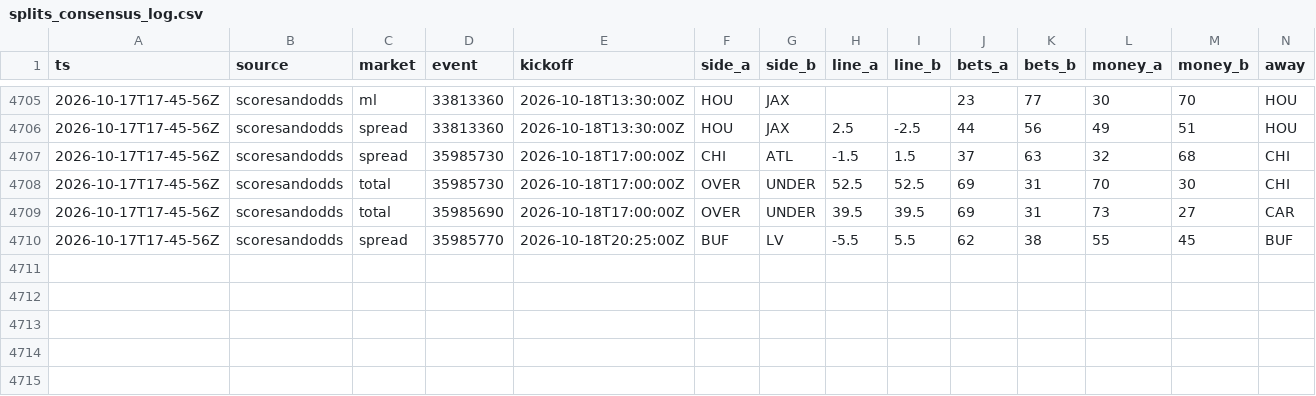
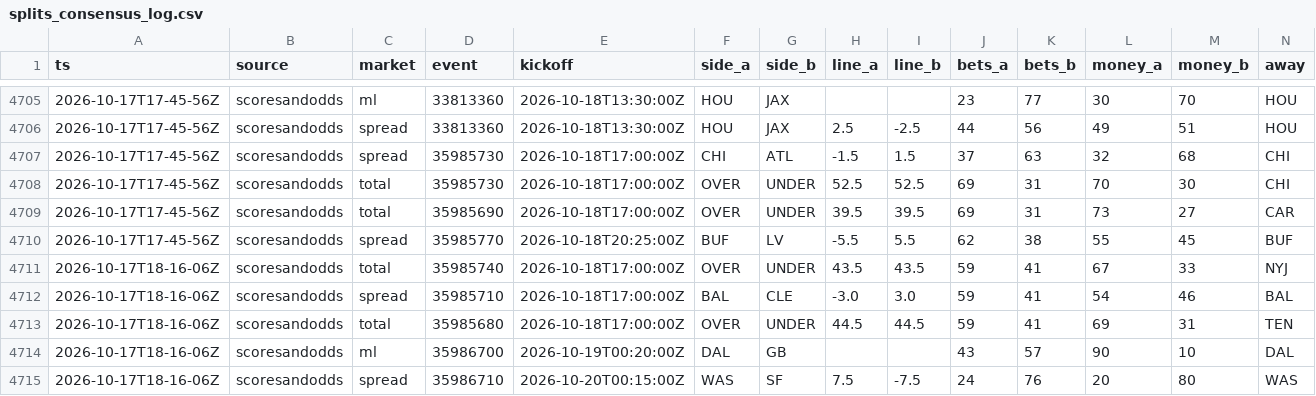
Before and after one commit to MattFos18/nfl-model, a CSV file: data/lines/splits_consensus_log.csv, drawn as a sheet; only a part is shown, gaps mark what is left out; rows hold the shown columns only; the diff names each change by its address in the sheet, - before the commit and + after, or states it on an @@ line.

```diff
--- a/data/lines/splits_consensus_log.csv
+++ b/data/lines/splits_consensus_log.csv
+row 4711: 2026-10-17T18-16-06Z | scoresandodds | total | 35985740 | 2026-10-18T17:00:00Z | OVER | UNDER | 43.5 | 43.5 | 59 | 41 | 67 | 33 | NYJ
+row 4712: 2026-10-17T18-16-06Z | scoresandodds | spread | 35985710 | 2026-10-18T17:00:00Z | BAL | CLE | -3.0 | 3.0 | 59 | 41 | 54 | 46 | BAL
+row 4713: 2026-10-17T18-16-06Z | scoresandodds | total | 35985680 | 2026-10-18T17:00:00Z | OVER | UNDER | 44.5 | 44.5 | 59 | 41 | 69 | 31 | TEN
+row 4714: 2026-10-17T18-16-06Z | scoresandodds | ml | 35986700 | 2026-10-19T00:20:00Z | DAL | GB |  |  | 43 | 57 | 90 | 10 | DAL
+row 4715: 2026-10-17T18-16-06Z | scoresandodds | spread | 35986710 | 2026-10-20T00:15:00Z | WAS | SF | 7.5 | -7.5 | 24 | 76 | 20 | 80 | WAS
```
Also changed, not shown: data/lines/watch_log.csv, data/raw/injuries/espn_injuries.csv, 20 other files.
